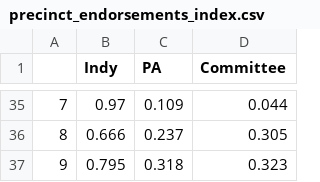
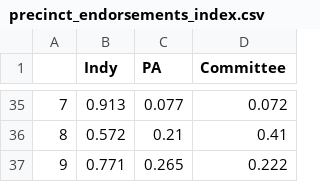
Before and after one commit to enzomescall/Durham-Campaign, a CSV file: data/precinct_endorsements_index.csv, drawn as a sheet; only a part is shown, gaps mark what is left out; the diff covers the shown part only.

```diff
--- a/data/precinct_endorsements_index.csv
+++ b/data/precinct_endorsements_index.csv
@@ -35,3 +35,3 @@
-"7",0.97,0.109,0.044
-"8",0.666,0.237,0.305
-"9",0.795,0.318,0.323
+"7",0.913,0.077,0.072
+"8",0.572,0.21,0.41
+"9",0.771,0.265,0.222
```
Also changed, not shown: 94 edited cells elsewhere in this file, data/precinct_all_factors_index.csv, data/precinct_all_factors_pct.csv, 4 other files.
